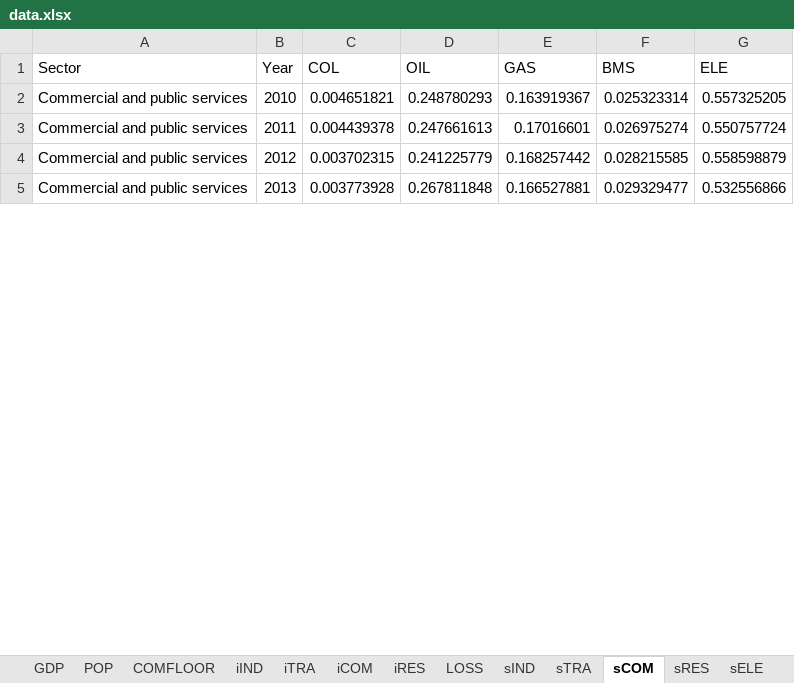
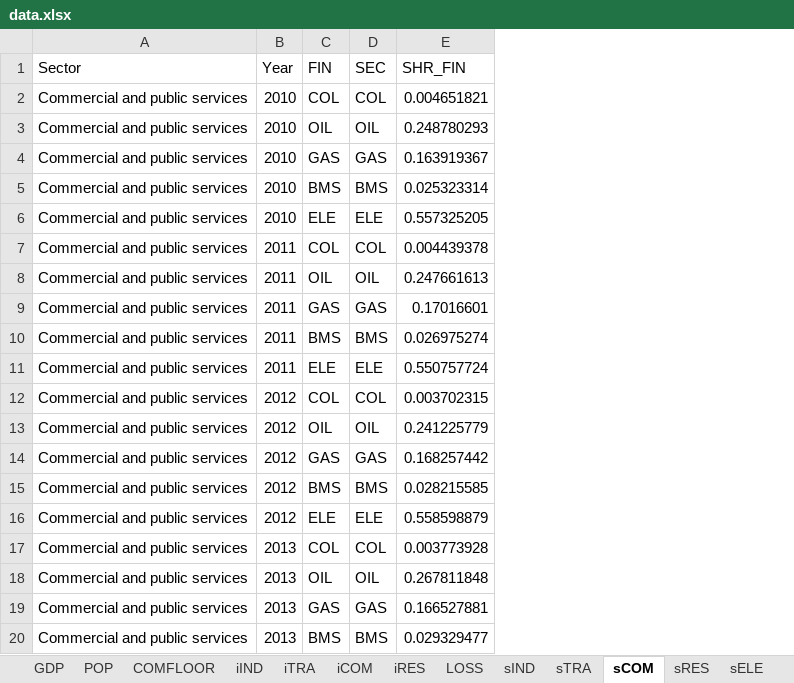
Before and after one commit to MoriShotaro/TA_model, an Excel workbook: xlsx/data.xlsx, sheet sCOM, drawn as a sheet; only a part is shown; values as stored, in another font and other column widths than the file's, no borders; removed rows and columns are numbered as before the commit, all else as after; the diff covers the shown part only; the diff names each change by its address in the sheet, - before the commit and + after, or states it on an @@ line.

```diff
--- a/xlsx/data.xlsx (sheet sCOM)
+++ b/xlsx/data.xlsx (sheet sCOM)
-column C (COL), rows 2-5: 0.004651821 | 0.004439378 | 0.003702315 | 0.003773928
-column D (OIL), rows 2-5: 0.248780293 | 0.247661613 | 0.241225779 | 0.267811848
+column C (FIN), row 4: GAS; row 9: GAS; row 14: GAS; row 19: GAS
+column D (SEC), row 4: GAS; row 9: GAS; row 14: GAS; row 19: GAS
-column F (BMS), rows 2-5: 0.025323314 | 0.026975274 | 0.028215585 | 0.029329477
-column G (ELE), rows 2-5: 0.557325205 | 0.550757724 | 0.558598879 | 0.532556866
-E1: GAS
+E1: SHR_FIN
+row 2: Commercial and public services | 2010 | COL | COL | 0.004651821
+row 3: Commercial and public services | 2010 | OIL | OIL | 0.248780293
+row 5: Commercial and public services | 2010 | BMS | BMS | 0.025323314
+row 6: Commercial and public services | 2010 | ELE | ELE | 0.557325205
+row 7: Commercial and public services | 2011 | COL | COL | 0.004439378
+row 8: Commercial and public services | 2011 | OIL | OIL | 0.247661613
+row 10: Commercial and public services | 2011 | BMS | BMS | 0.026975274
+row 11: Commercial and public services | 2011 | ELE | ELE | 0.550757724
+row 12: Commercial and public services | 2012 | COL | COL | 0.003702315
+row 13: Commercial and public services | 2012 | OIL | OIL | 0.241225779
+row 15: Commercial and public services | 2012 | BMS | BMS | 0.028215585
+row 16: Commercial and public services | 2012 | ELE | ELE | 0.558598879
+row 17: Commercial and public services | 2013 | COL | COL | 0.003773928
+row 18: Commercial and public services | 2013 | OIL | OIL | 0.267811848
+row 20: Commercial and public services | 2013 | BMS | BMS | 0.029329477
```
Also changed, not shown: 29 added rows elsewhere in this sheet, sheet sRES, sheet sIND, sheet sTRA, other sheet tabs, xlsx/datasample_ver2.xlsx, xlsx/sample.xlsx, 1 other file.
